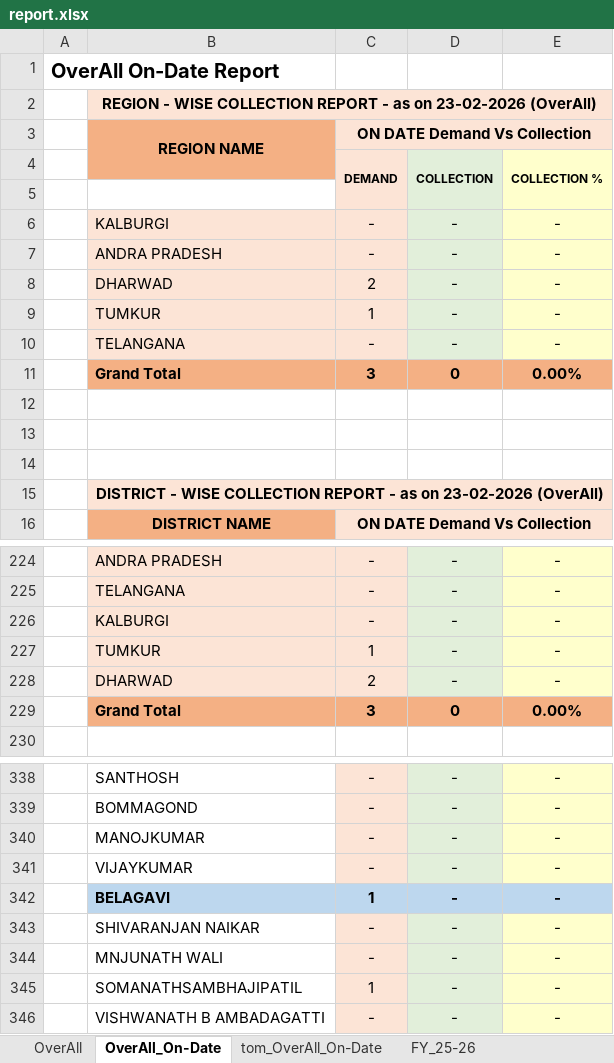
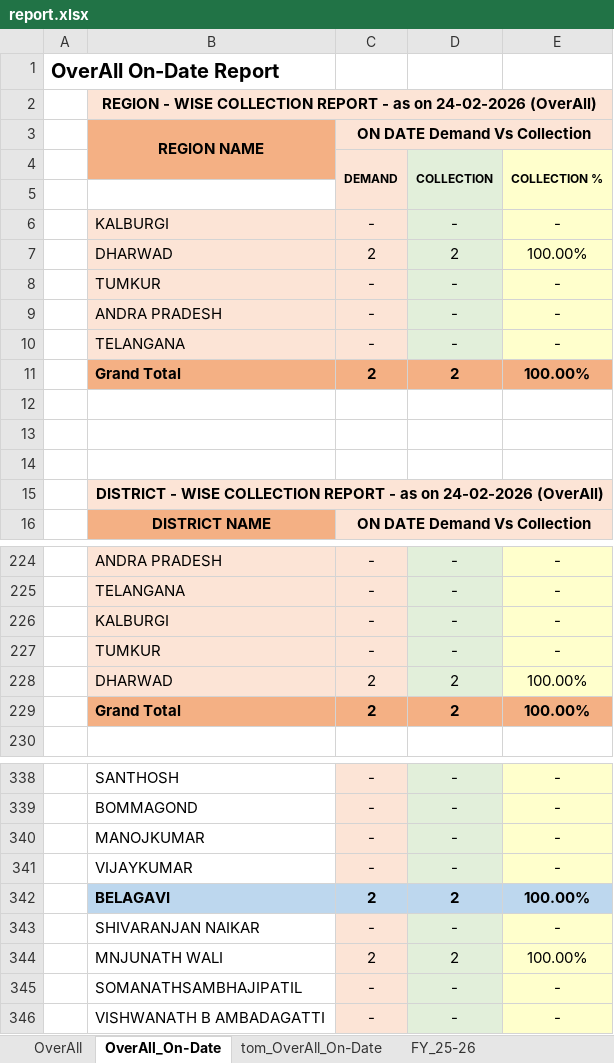
Before and after one commit to Raghunandan1157/Coll_Db, an Excel workbook: data/report.xlsx, sheet OverAll_On-Date, drawn as a sheet; only a part is shown, gaps mark what is left out; values as stored, in another font and other column widths than the file's, no borders; removed rows and columns are numbered as before the commit, all else as after; the diff covers the shown part only; the diff names each change by its address in the sheet, - before the commit and + after, or states it on an @@ line.

```diff
--- a/data/report.xlsx (sheet OverAll_On-Date)
+++ b/data/report.xlsx (sheet OverAll_On-Date)
-B2: …as on 23-02-2026 (OverAll)
+B2: …as on 24-02-2026 (OverAll)
+row 7:  | DHARWAD | 2 | 2 | 100.00%
@@ row 213 moved to row 8: TUMKUR @@
-row 8:  | DHARWAD | 2 | - | -
-row 9:  | TUMKUR | 1 | - | -
-row 11:  | Grand Total | 3 | 0 | 0.00%
-row 11: (empty)
+row 11:  | Grand Total | 2 | 2 | 100.00%
-B11:E11 fill: none
+B11:E11 fill: #F4B084
+row 14: (empty)
-B15: …as on 23-02-2026 (OverAll)
+B15: …as on 24-02-2026 (OverAll)
-C227: 1
+C227: -
-D228: -
+D228: 2
-E228: -
+E228: 100.00%
-row 229:  | Grand Total | 3 | 0 | 0.00%
+row 229:  | Grand Total | 2 | 2 | 100.00%
-row 342:  | BELAGAVI | 1 | - | -
+row 342:  | BELAGAVI | 2 | 2 | 100.00%
+row 344:  | MNJUNATH WALI | 2 | 2 | 100.00%
-B345: MNJUNATH WALI
+B345: SOMANATHSAMBHAJIPATIL
-row 345:  | SOMANATHSAMBHAJIPATIL | 1 | - | -
```
Also changed, not shown: 8 added rows, 7 removed rows, 84 moved rows, 22 edited cells and cell formats elsewhere in this sheet, sheet OverAll, sheet FY_25-26, sheet FY_25-26_On-Date, sheet tom_OverAll_On-Date, sheet tom_FY_25-26_On-Date, formulas that keep their value.
